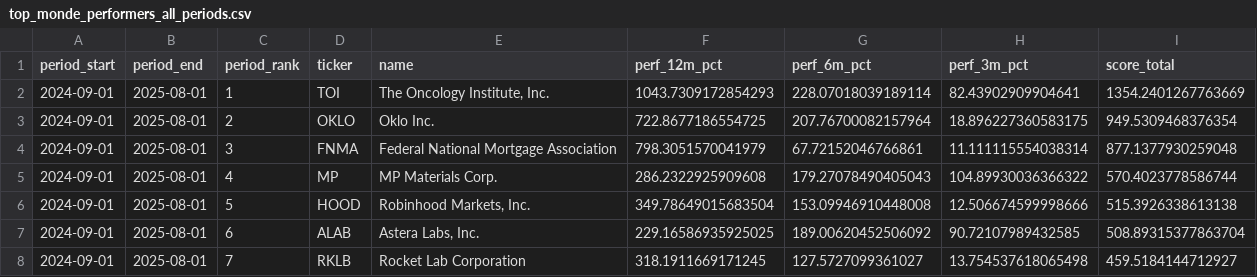
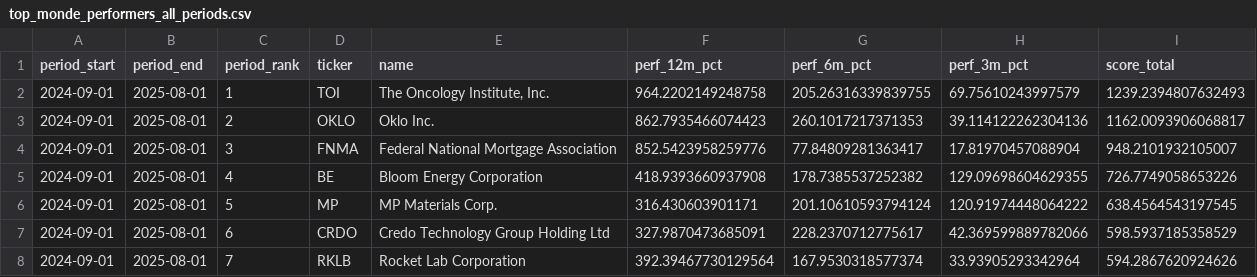
Before and after one commit to Taradim/trigger_bot, a CSV file: data/history/top_monde_performers_all_periods.csv, drawn as a sheet; only a part is shown; the diff covers the shown part only.

Commit message:
Ajout de nouveaux fichiers CSV pour les données TOP MONDE, y compris les fichiers pour le 29 août 2025. Création de scripts pour générer des listes de tickers et analyser les performances. Ces modifications améliorent l'analyse des données financières et la gestion des tickers.

```diff
--- a/data/history/top_monde_performers_all_periods.csv
+++ b/data/history/top_monde_performers_all_periods.csv
@@ -1,8 +1,8 @@
 period_start,period_end,period_rank,ticker,name,perf_12m_pct,perf_6m_pct,perf_3m_pct,score_total
-2024-09-01,2025-08-01,1,TOI,"The Oncology Institute, Inc.",1043.7309172854293,228.07018039189114,82.43902909904641,1354.2401267763669
-2024-09-01,2025-08-01,2,OKLO,Oklo Inc.,722.8677186554725,207.76700082157964,18.896227360583175,949.5309468376354
-2024-09-01,2025-08-01,3,FNMA,Federal National Mortgage Association,798.3051570041979,67.72152046766861,11.111115554038314,877.1377930259048
-2024-09-01,2025-08-01,4,MP,MP Materials Corp.,286.2322925909608,179.27078490405043,104.89930036366322,570.4023778586744
-2024-09-01,2025-08-01,5,HOOD,"Robinhood Markets, Inc.",349.78649015683504,153.09946910448008,12.506674599998666,515.3926338613138
-2024-09-01,2025-08-01,6,ALAB,"Astera Labs, Inc.",229.16586935925025,189.00620452506092,90.72107989432585,508.89315377863704
-2024-09-01,2025-08-01,7,RKLB,Rocket Lab Corporation,318.1911669171245,127.5727099361027,13.754537618065498,459.5184144712927
+2024-09-01,2025-08-01,1,TOI,"The Oncology Institute, Inc.",964.2202149248758,205.26316339839755,69.75610243997579,1239.2394807632493
+2024-09-01,2025-08-01,2,OKLO,Oklo Inc.,862.7935466074423,260.1017217371353,39.114122262304136,1162.0093906068817
+2024-09-01,2025-08-01,3,FNMA,Federal National Mortgage Association,852.5423958259776,77.84809281363417,17.81970457088904,948.2101932105007
+2024-09-01,2025-08-01,4,BE,Bloom Energy Corporation,418.9393660937908,178.7385537252382,129.09698604629355,726.7749058653226
+2024-09-01,2025-08-01,5,MP,MP Materials Corp.,316.430603901171,201.10610593794124,120.91974448064222,638.4564543197545
+2024-09-01,2025-08-01,6,CRDO,Credo Technology Group Holding Ltd,327.9870473685091,228.2370712775617,42.369599889782066,598.5937185358529
+2024-09-01,2025-08-01,7,RKLB,Rocket Lab Corporation,392.39467730129564,167.9530318577374,33.93905293342964,594.2867620924626
```
Also changed, not shown: 1 added row, 11 removed rows and 11 edited cells elsewhere in this file, 14 other files.
